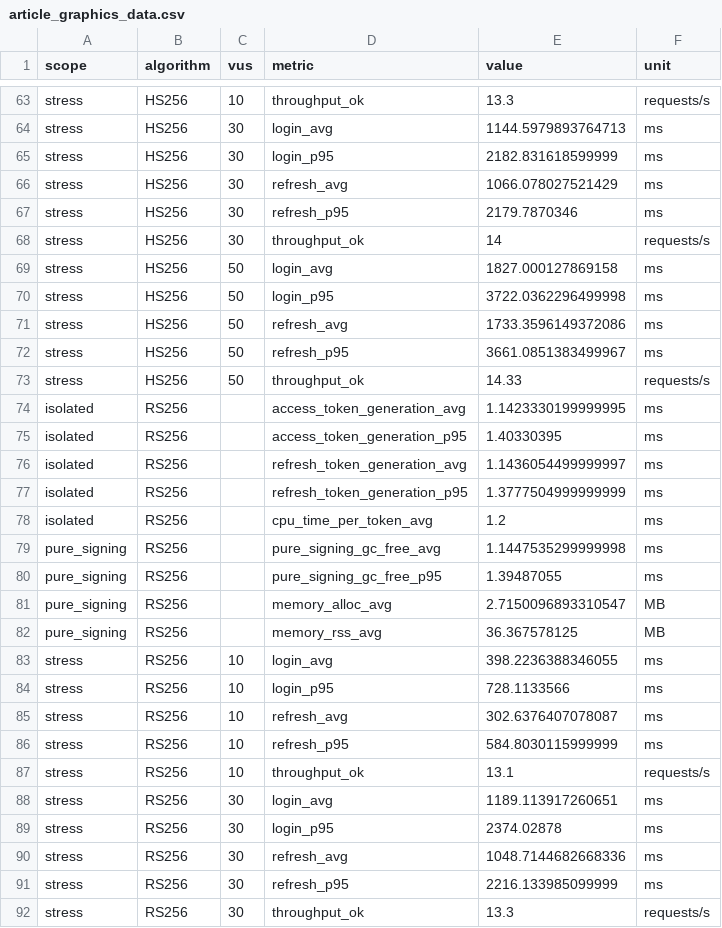
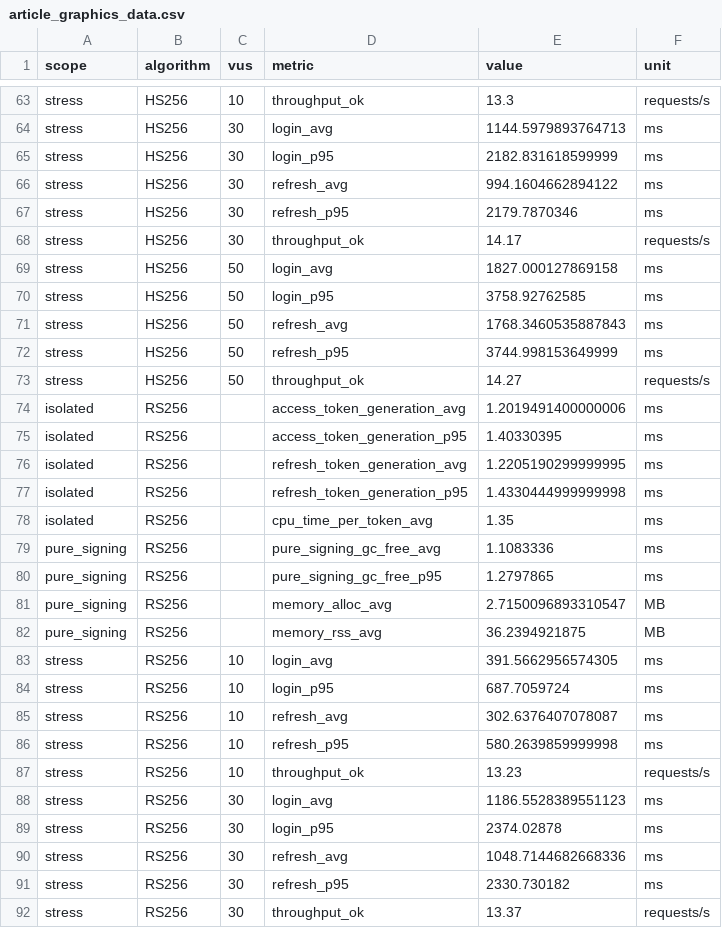
Before and after one commit to ridwanmuh3/tasktify, a CSV file: figures/article/article_graphics_data.csv, drawn as a sheet; only a part is shown, gaps mark what is left out; the diff covers the shown part only.

```diff
--- a/figures/article/article_graphics_data.csv
+++ b/figures/article/article_graphics_data.csv
@@ -65,28 +65,28 @@ stress,HS256,30,login_avg,1144.5979893764713,ms
 stress,HS256,30,login_p95,2182.831618599999,ms
-stress,HS256,30,refresh_avg,1066.078027521429,ms
+stress,HS256,30,refresh_avg,994.1604662894122,ms
 stress,HS256,30,refresh_p95,2179.7870346,ms
-stress,HS256,30,throughput_ok,14,requests/s
+stress,HS256,30,throughput_ok,14.17,requests/s
 stress,HS256,50,login_avg,1827.000127869158,ms
-stress,HS256,50,login_p95,3722.0362296499998,ms
-stress,HS256,50,refresh_avg,1733.3596149372086,ms
-stress,HS256,50,refresh_p95,3661.0851383499967,ms
-stress,HS256,50,throughput_ok,14.33,requests/s
-isolated,RS256,,access_token_generation_avg,1.1423330199999995,ms
+stress,HS256,50,login_p95,3758.92762585,ms
+stress,HS256,50,refresh_avg,1768.3460535887843,ms
+stress,HS256,50,refresh_p95,3744.998153649999,ms
+stress,HS256,50,throughput_ok,14.27,requests/s
+isolated,RS256,,access_token_generation_avg,1.2019491400000006,ms
 isolated,RS256,,access_token_generation_p95,1.40330395,ms
-isolated,RS256,,refresh_token_generation_avg,1.1436054499999997,ms
-isolated,RS256,,refresh_token_generation_p95,1.3777504999999999,ms
-isolated,RS256,,cpu_time_per_token_avg,1.2,ms
-pure_signing,RS256,,pure_signing_gc_free_avg,1.1447535299999998,ms
-pure_signing,RS256,,pure_signing_gc_free_p95,1.39487055,ms
+isolated,RS256,,refresh_token_generation_avg,1.2205190299999995,ms
+isolated,RS256,,refresh_token_generation_p95,1.4330444999999998,ms
+isolated,RS256,,cpu_time_per_token_avg,1.35,ms
+pure_signing,RS256,,pure_signing_gc_free_avg,1.1083336,ms
+pure_signing,RS256,,pure_signing_gc_free_p95,1.2797865,ms
 pure_signing,RS256,,memory_alloc_avg,2.7150096893310547,MB
-pure_signing,RS256,,memory_rss_avg,36.367578125,MB
-stress,RS256,10,login_avg,398.2236388346055,ms
-stress,RS256,10,login_p95,728.1133566,ms
+pure_signing,RS256,,memory_rss_avg,36.2394921875,MB
+stress,RS256,10,login_avg,391.5662956574305,ms
+stress,RS256,10,login_p95,687.7059724,ms
 stress,RS256,10,refresh_avg,302.6376407078087,ms
-stress,RS256,10,refresh_p95,584.8030115999999,ms
-stress,RS256,10,throughput_ok,13.1,requests/s
-stress,RS256,30,login_avg,1189.113917260651,ms
+stress,RS256,10,refresh_p95,580.2639859999998,ms
+stress,RS256,10,throughput_ok,13.23,requests/s
+stress,RS256,30,login_avg,1186.5528389551123,ms
 stress,RS256,30,login_p95,2374.02878,ms
 stress,RS256,30,refresh_avg,1048.7144682668336,ms
-stress,RS256,30,refresh_p95,2216.133985099999,ms
-stress,RS256,30,throughput_ok,13.3,requests/s
+stress,RS256,30,refresh_p95,2330.730182,ms
+stress,RS256,30,throughput_ok,13.37,requests/s
```
Also changed, not shown: 84 edited cells elsewhere in this file, 15 other files.
